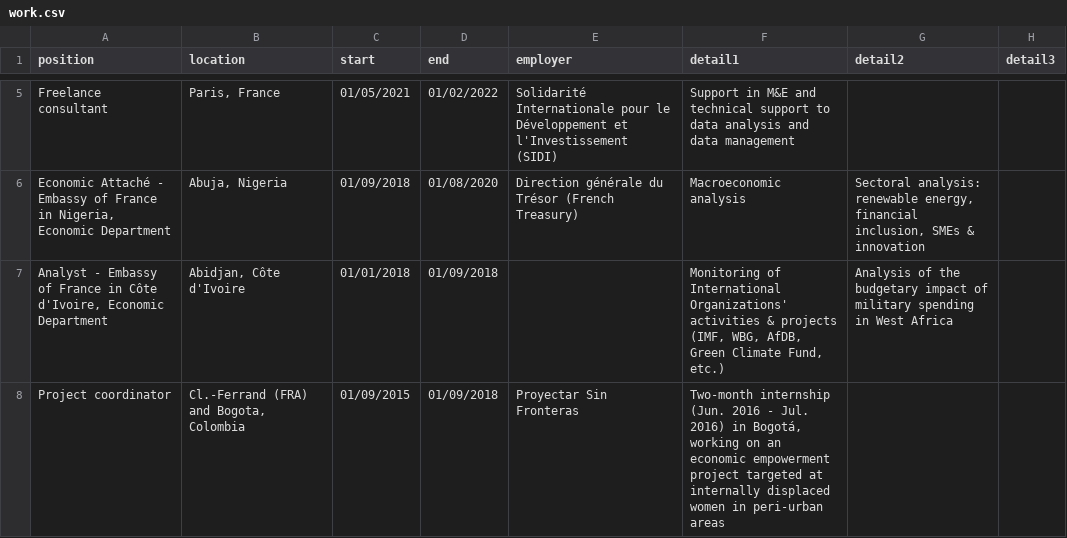
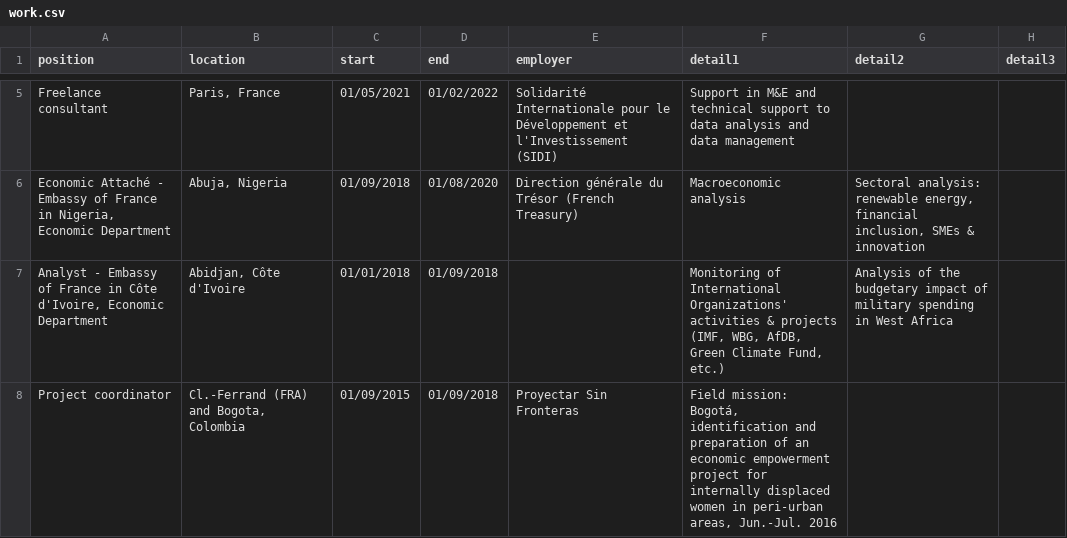
Before and after one commit to pvernus/cv, a CSV file: data/work.csv, drawn as a sheet; only a part is shown, gaps mark what is left out.

```diff
--- a/data/work.csv
+++ b/data/work.csv
@@ -9,2 +9,2 @@ Economic Attaché - Embassy of France in Nigeria, Economic Department;Abuja, Nig
 Analyst - Embassy of France in Côte d'Ivoire, Economic Department;Abidjan, Côte d'Ivoire;01/01/2018;01/09/2018;;Monitoring of International Organizations' activities & projects (IMF, WBG, AfDB, Green Climate Fund, etc.);Analysis of the budgetary impact of military spending in West Africa;
-Project coordinator;Cl.-Ferrand (FRA) and Bogota, Colombia;01/09/2015;01/09/2018;Proyectar Sin Fronteras;Two-month internship (Jun. 2016 - Jul. 2016) in Bogotá, working on an economic empowerment project targeted at internally displaced women in peri-urban areas;;
+Project coordinator;Cl.-Ferrand (FRA) and Bogota, Colombia;01/09/2015;01/09/2018;Proyectar Sin Fronteras;Field mission: Bogotá, identification and preparation of an economic empowerment project for internally displaced women in peri-urban areas, Jun.-Jul. 2016;;
```
Also changed, not shown: 1 other file.
